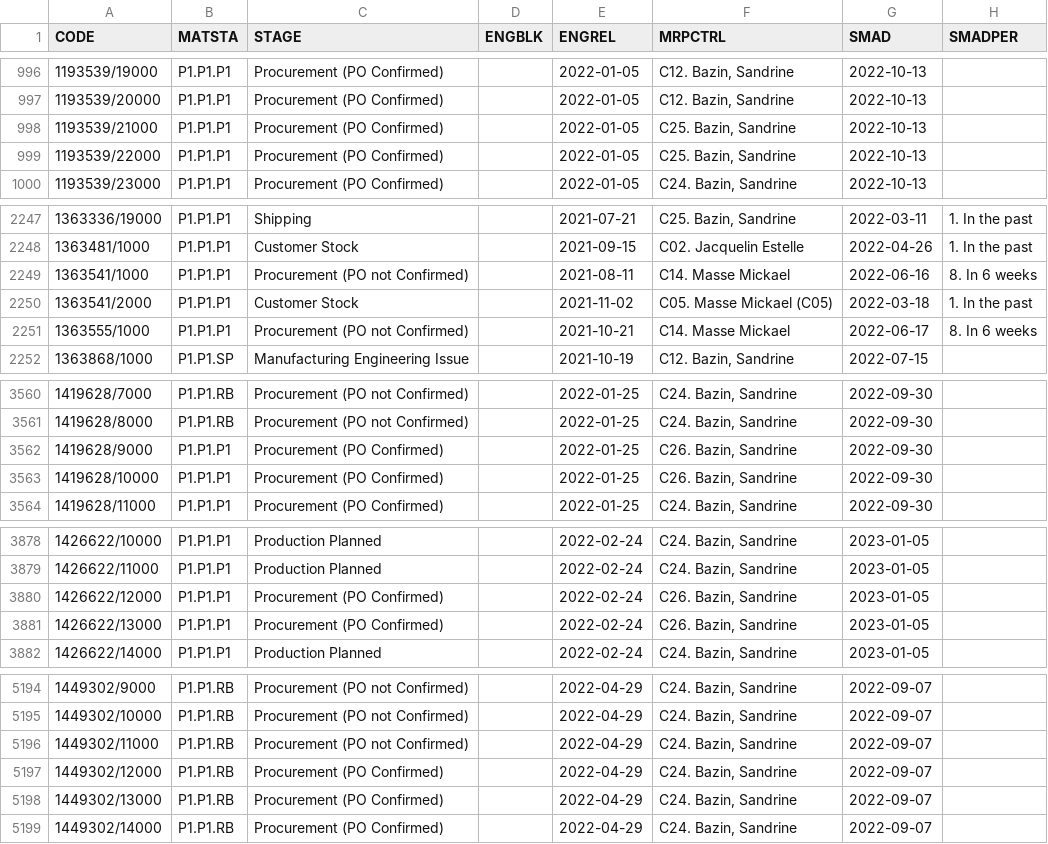
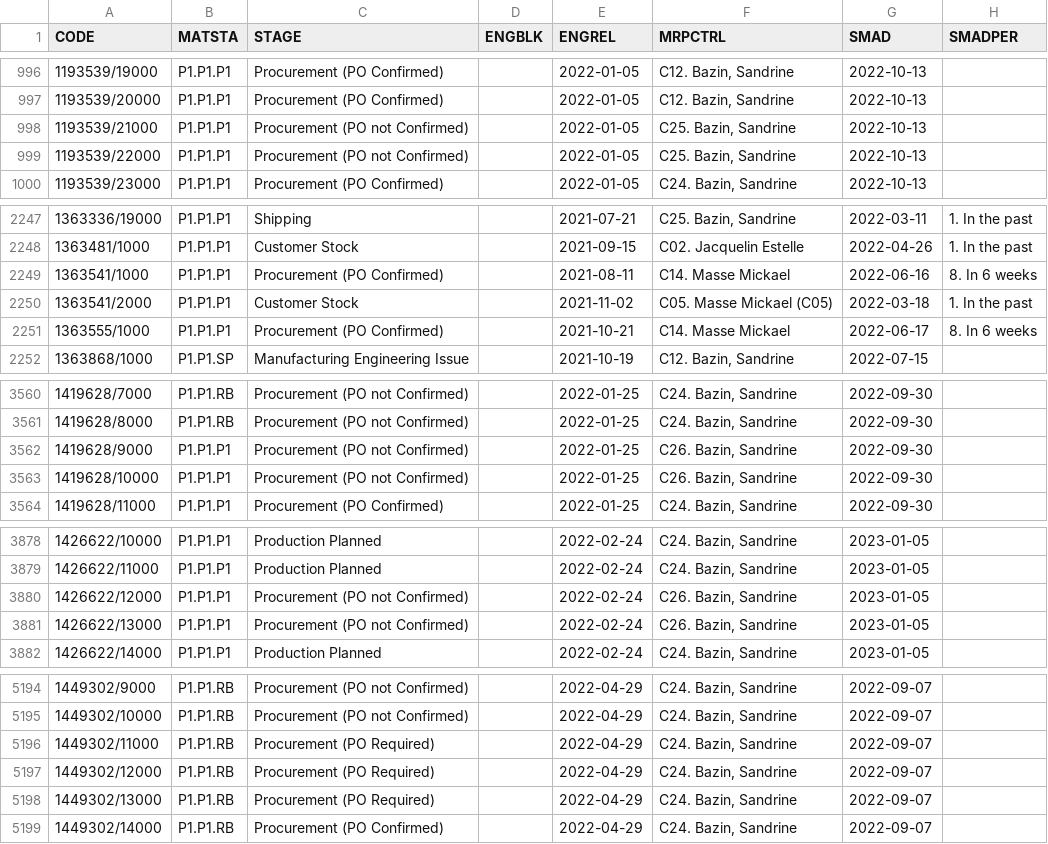
Before and after one commit to Visualys/Cyberplan, a CSV file: CND_CORDER.csv, drawn as a sheet; only a part is shown, gaps mark what is left out; the diff covers the shown part only; the diff names each change by its address in the sheet, - before the commit and + after, or states it on an @@ line.

```diff
--- a/CND_CORDER.csv
+++ b/CND_CORDER.csv
-C998:C999 (STAGE): Procurement (PO Confirmed)
+C998:C999 (STAGE): Procurement (PO not Confirmed)
-C2249 (STAGE): Procurement (PO not Confirmed)
+C2249 (STAGE): Procurement (PO Confirmed)
-C2251 (STAGE): Procurement (PO not Confirmed)
+C2251 (STAGE): Procurement (PO Confirmed)
-C3562:C3563 (STAGE): Procurement (PO Confirmed)
+C3562:C3563 (STAGE): Procurement (PO not Confirmed)
-C3880:C3881 (STAGE): Procurement (PO Confirmed)
+C3880:C3881 (STAGE): Procurement (PO not Confirmed)
-C5196 (STAGE): Procurement (PO not Confirmed)
+C5196 (STAGE): Procurement (PO Required)
-C5197:C5198 (STAGE): Procurement (PO Confirmed)
+C5197:C5198 (STAGE): Procurement (PO Required)
```
Also changed, not shown: 42 edited cells elsewhere in this file.
